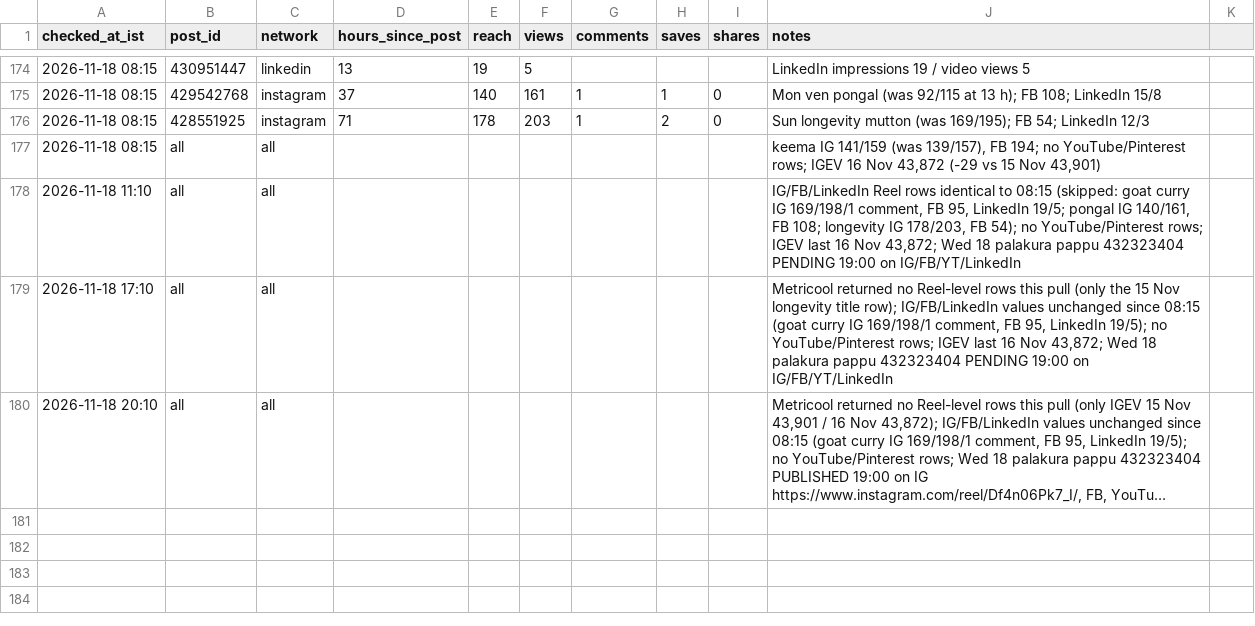
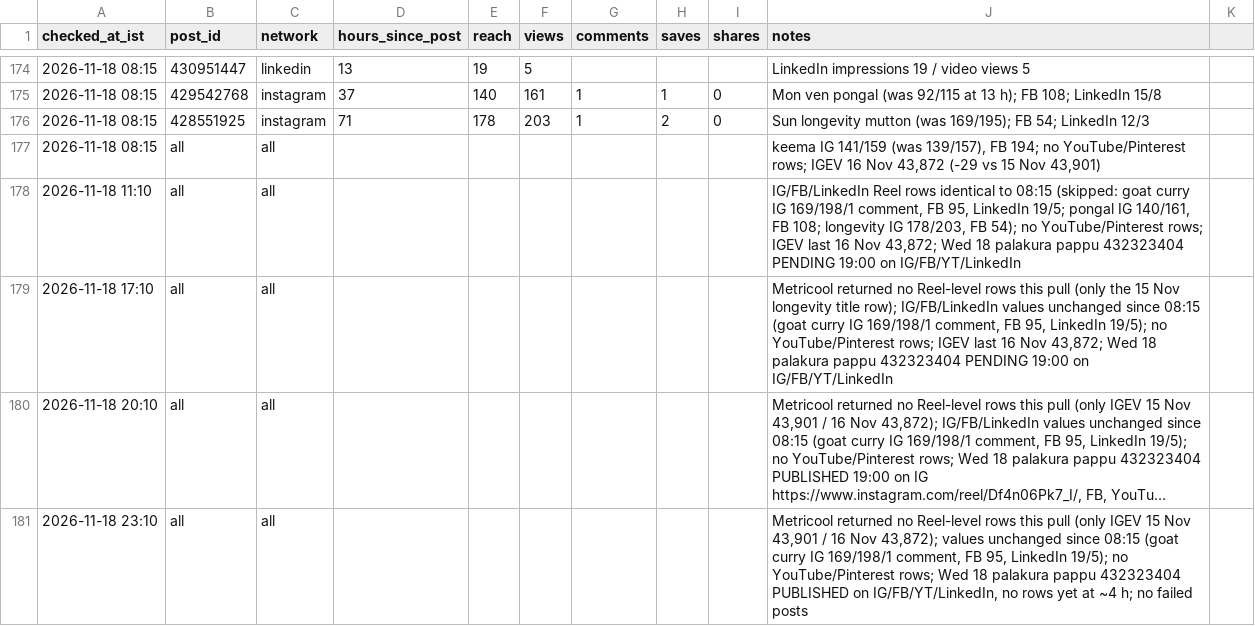
Before and after one commit to gjsgopi-dev/pureorganiczone-reels, a CSV file: insights/hourly_metrics.csv, drawn as a sheet; only a part is shown, gaps mark what is left out; long unchanged cells end in …; the diff names each change by its address in the sheet, - before the commit and + after, or states it on an @@ line.

```diff
--- a/insights/hourly_metrics.csv
+++ b/insights/hourly_metrics.csv
+row 181: 2026-11-18 23:10 | all | all |  |  |  |  |  |  | Metricool returned no Reel-level rows this pull (only IGEV 15 Nov 43,901 / 16 Nov 43,872); values unchanged since 08:15 (goat curry IG 169/198/1 comment, FB 95, LinkedIn 19/5); no YouTube/Pinterest rows; Wed 18 palakura pappu 432323404 PUBLISHED on IG/FB/YT/LinkedIn, no rows yet at ~4 h; no failed posts
```
Also changed, not shown: insights/reel_sales.csv, 2 other files.
